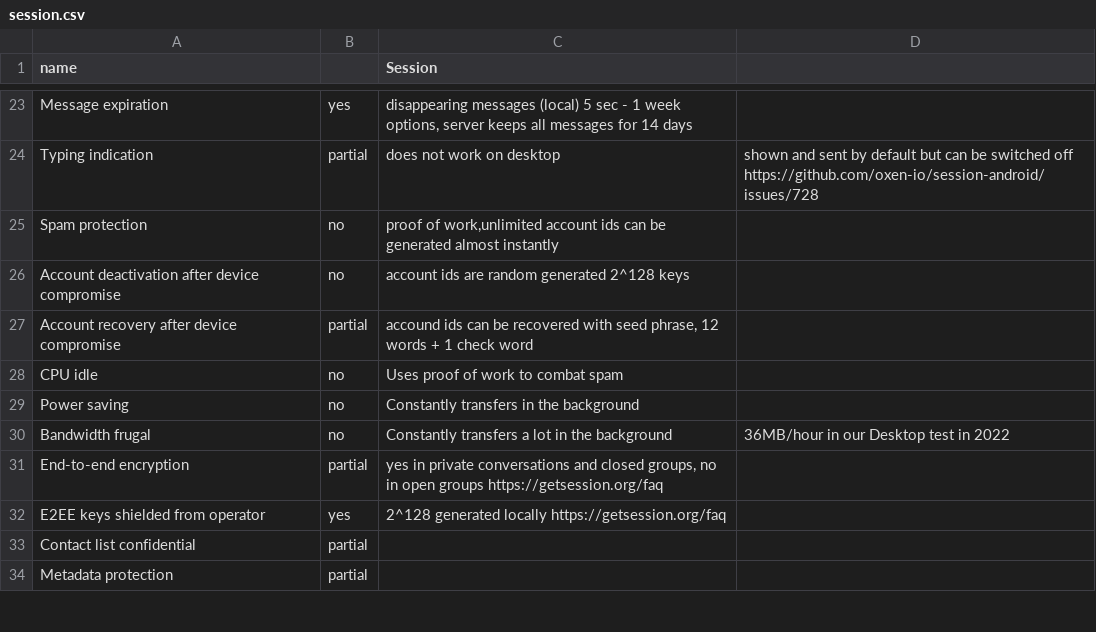
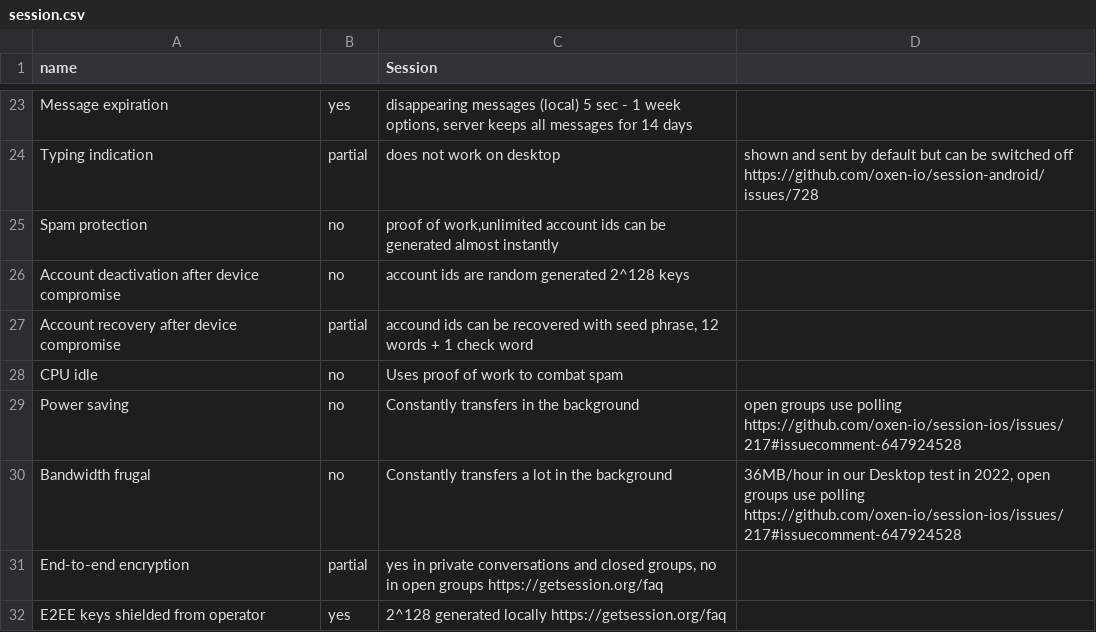
Before and after one commit to bkil/secuchart, a CSV file: data/session.csv, drawn as a sheet; only a part is shown, gaps mark what is left out; the shorter side is filled out with more unchanged rows.

Commit message:
session: power saving vs. polling + links, secushare features

```diff
--- a/data/session.csv
+++ b/data/session.csv
@@ -28,4 +28,4 @@ Account recovery after device compromise;partial;accound ids can be recovered wi
 CPU idle;no;Uses proof of work to combat spam;
-Power saving;no;Constantly transfers in the background;
-Bandwidth frugal;no;Constantly transfers a lot in the background;36MB/hour in our Desktop test in 2022
+Power saving;no;Constantly transfers in the background;open groups use polling https://github.com/oxen-io/session-ios/issues/217#issuecomment-647924528
+Bandwidth frugal;no;Constantly transfers a lot in the background;36MB/hour in our Desktop test in 2022, open groups use polling https://github.com/oxen-io/session-ios/issues/217#issuecomment-647924528
 End-to-end encryption;partial;yes in private conversations and closed groups, no in open groups https://getsession.org/faq;
```
Also changed, not shown: 1 other file.
